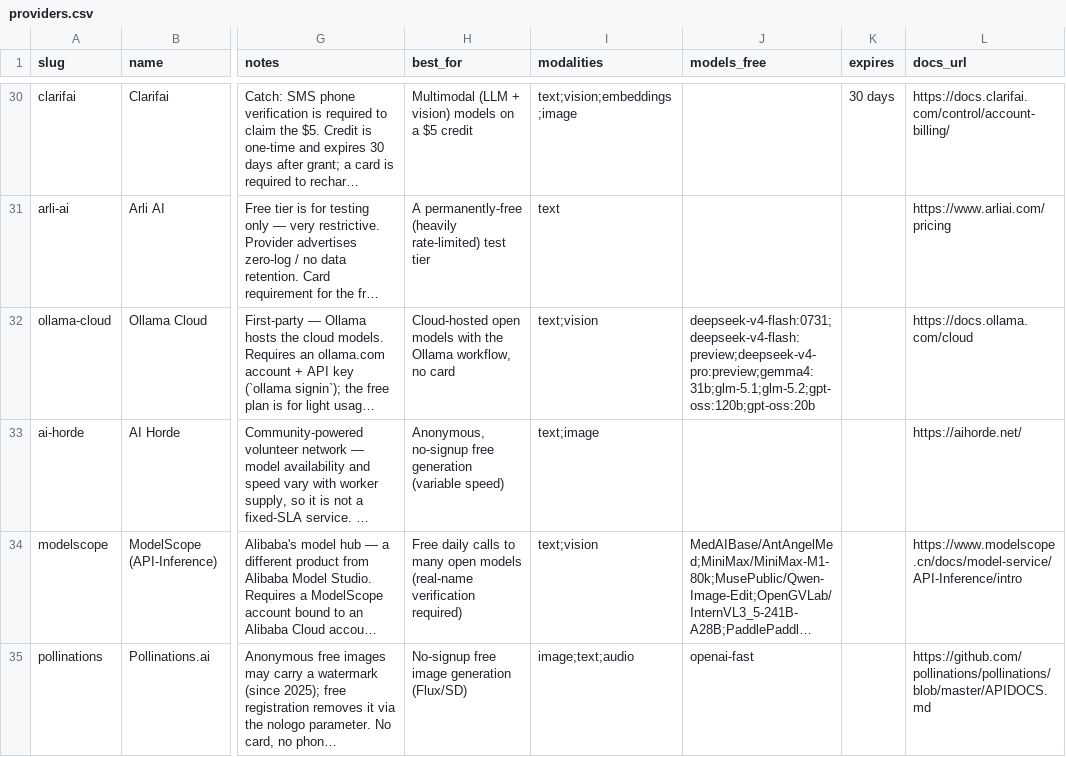
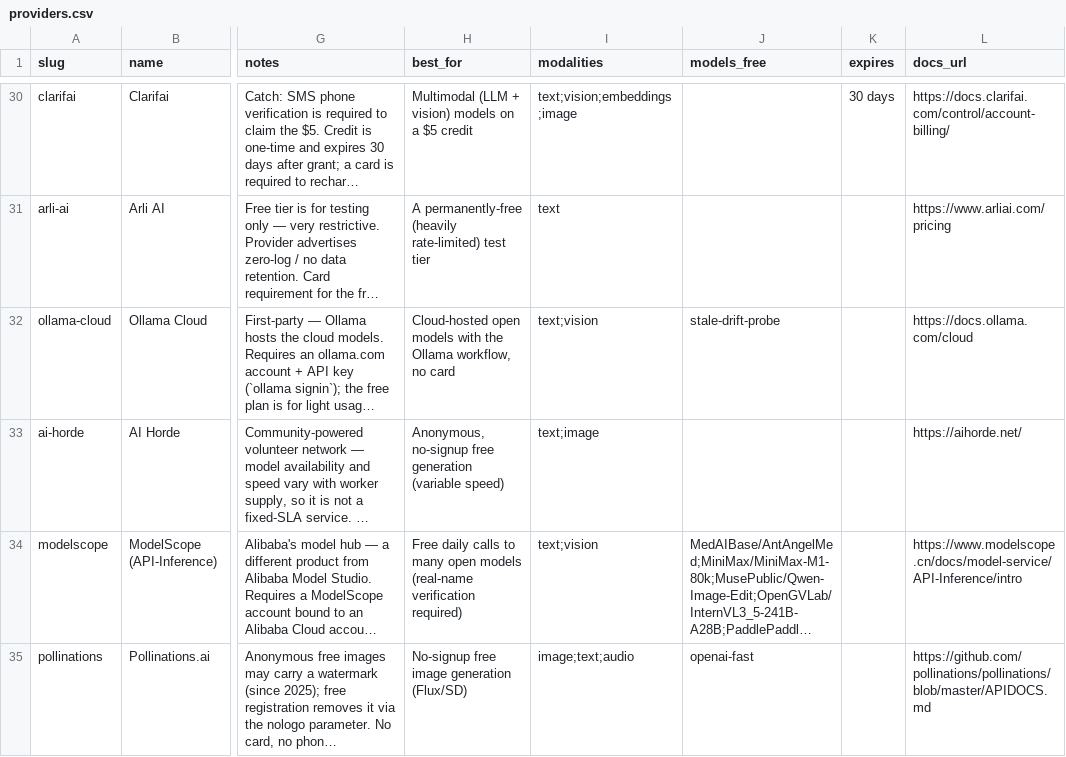
Before and after one commit to pacocartones/free-llm-api-hub, a CSV file: data/providers.csv, drawn as a sheet; only a part is shown, gaps mark what is left out; long unchanged cells end in …; the diff names each change by its address in the sheet, - before the commit and + after, or states it on an @@ line.

Commit message:
test(ci): deliberate models_free drift (ollama-cloud) to exercise the weekly backfill

```diff
--- a/data/providers.csv
+++ b/data/providers.csv
-J32 (models_free): deepseek-v4-flash:0731;deepseek-v4-flash:preview;deepseek-v4-pro:preview;gemma4:31b;glm-5.1;glm-5.2;gpt-oss:120b;gpt-oss:20b
+J32 (models_free): stale-drift-probe
```
Also changed, not shown: 4 other files.
